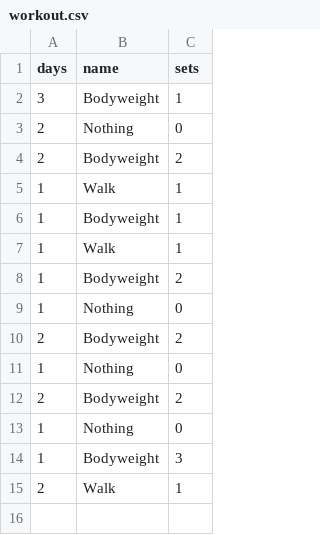
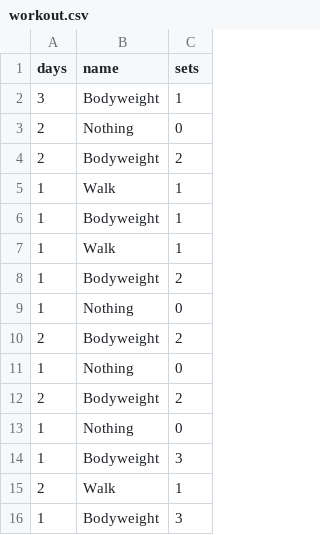
Before and after one commit to AlexandrosKap/daworkout, a CSV file: workout.csv, drawn as a sheet; the diff names each change by its address in the sheet, - before the commit and + after, or states it on an @@ line.

```diff
--- a/workout.csv
+++ b/workout.csv
+row 16: 1 | Bodyweight | 3
```
Also changed, not shown: 1 other file.
